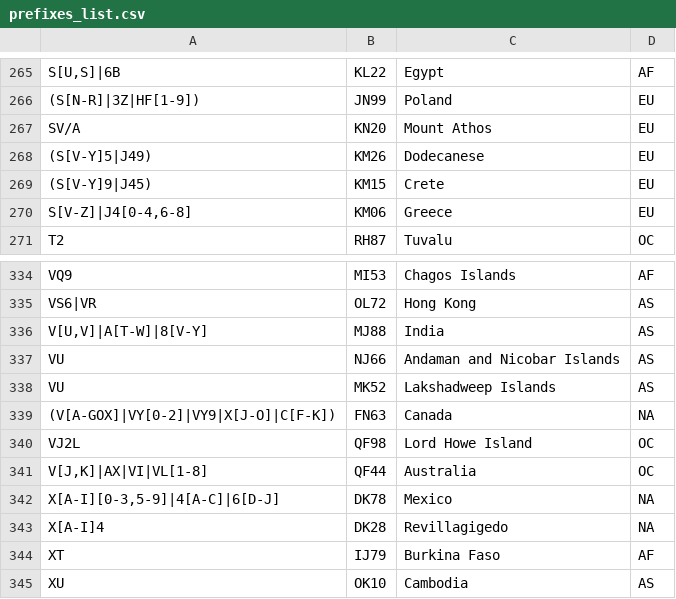
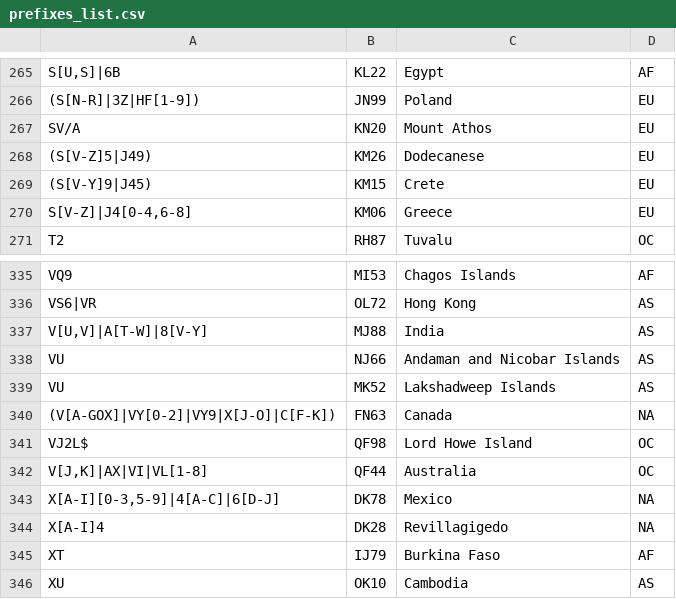
Before and after one commit to iarc-il/HolyCluster, a CSV file: backend/shared/src/shared/prefixes_list.csv, drawn as a sheet; only a part is shown, gaps mark what is left out; the diff covers the shown part only.

```diff
--- a/backend/shared/src/shared/prefixes_list.csv
+++ b/backend/shared/src/shared/prefixes_list.csv
@@ -267,3 +267,3 @@
 "SV/A","KN20","Mount Athos","EU"
-"(S[V-Y]5|J49)","KM26","Dodecanese","EU"
+"(S[V-Z]5|J49)","KM26","Dodecanese","EU"
 "(S[V-Y]9|J45)","KM15","Crete","EU"
@@ -339,3 +340,3 @@
 "(V[A-GOX]|VY[0-2]|VY9|X[J-O]|C[F-K])","FN63","Canada","NA"
-"VJ2L","QF98","Lord Howe Island","OC"
+"VJ2L$","QF98","Lord Howe Island","OC"
 "V[J,K]|AX|VI|VL[1-8]","QF44","Australia","OC"
```
Also changed, not shown: 1 added row and 5 edited cells elsewhere in this file, 1 other file.
